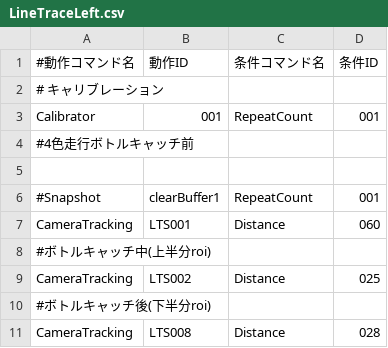
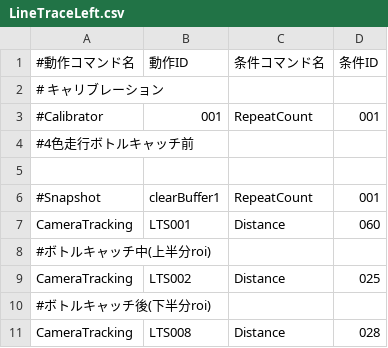
Before and after one commit to KatLab-MiyazakiUniv/etrobocon2026, a CSV file: datafiles/commands/Area/LineTraceLeft.csv, drawn as a sheet.

```diff
--- a/datafiles/commands/Area/LineTraceLeft.csv
+++ b/datafiles/commands/Area/LineTraceLeft.csv
@@ -2,3 +2,3 @@
 # キャリブレーション
-Calibrator,001,RepeatCount,001
+#Calibrator,001,RepeatCount,001
 #4色走行ボトルキャッチ前
```
Also changed, not shown: 1 other file.
